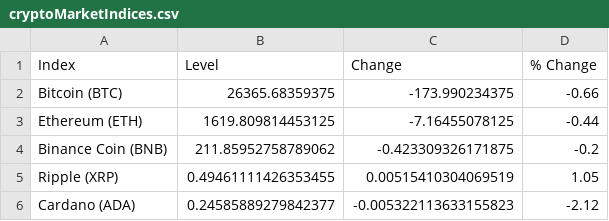
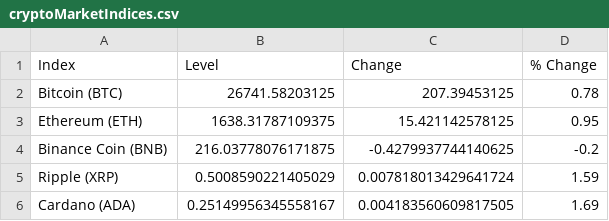
Before and after one commit to Dotdash-Data-Journalism/2022_INV_crypto_market_indices, a CSV file: cryptoMarketIndices.csv, drawn as a sheet.

```diff
--- a/cryptoMarketIndices.csv
+++ b/cryptoMarketIndices.csv
@@ -1,6 +1,6 @@
 Index,Level,Change,% Change
-Bitcoin (BTC),26365.68359375,-173.990234375,-0.66
-Ethereum (ETH),1619.809814453125,-7.16455078125,-0.44
-Binance Coin (BNB),211.85952758789062,-0.423309326171875,-0.2
-Ripple (XRP),0.49461111426353455,0.00515410304069519,1.05
-Cardano (ADA),0.24585889279842377,-0.005322113633155823,-2.12
+Bitcoin (BTC),26741.58203125,207.39453125,0.78
+Ethereum (ETH),1638.31787109375,15.421142578125,0.95
+Binance Coin (BNB),216.03778076171875,-0.4279937744140625,-0.2
+Ripple (XRP),0.5008590221405029,0.007818013429641724,1.59
+Cardano (ADA),0.25149956345558167,0.004183560609817505,1.69
```
Also changed, not shown: 1 other file.
